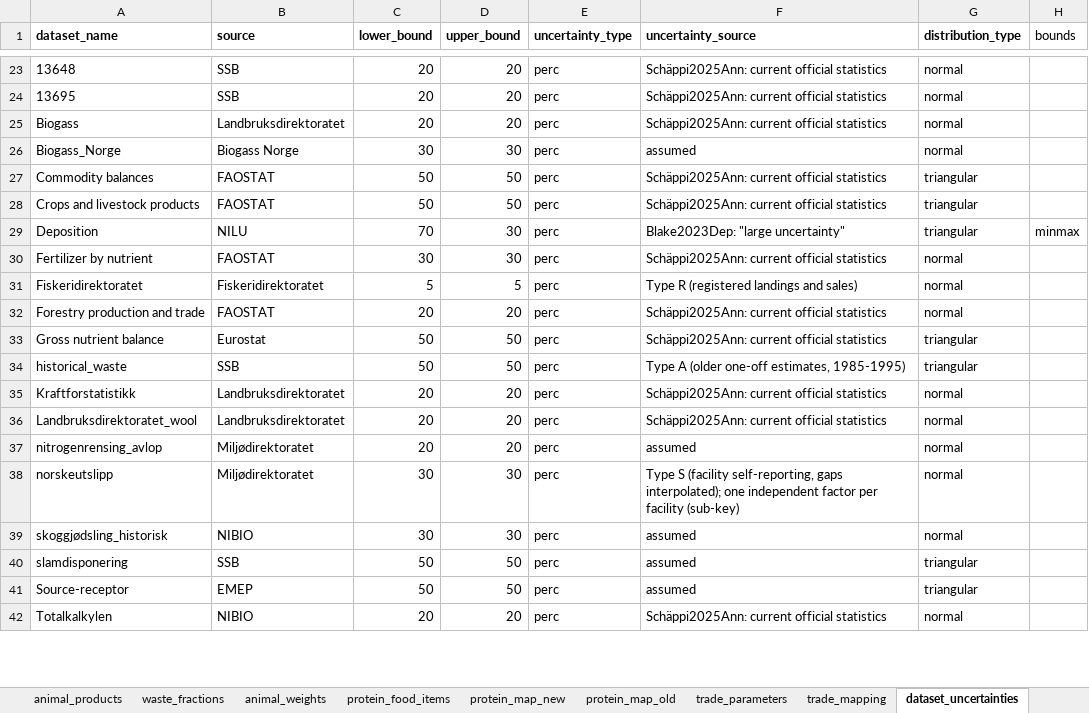
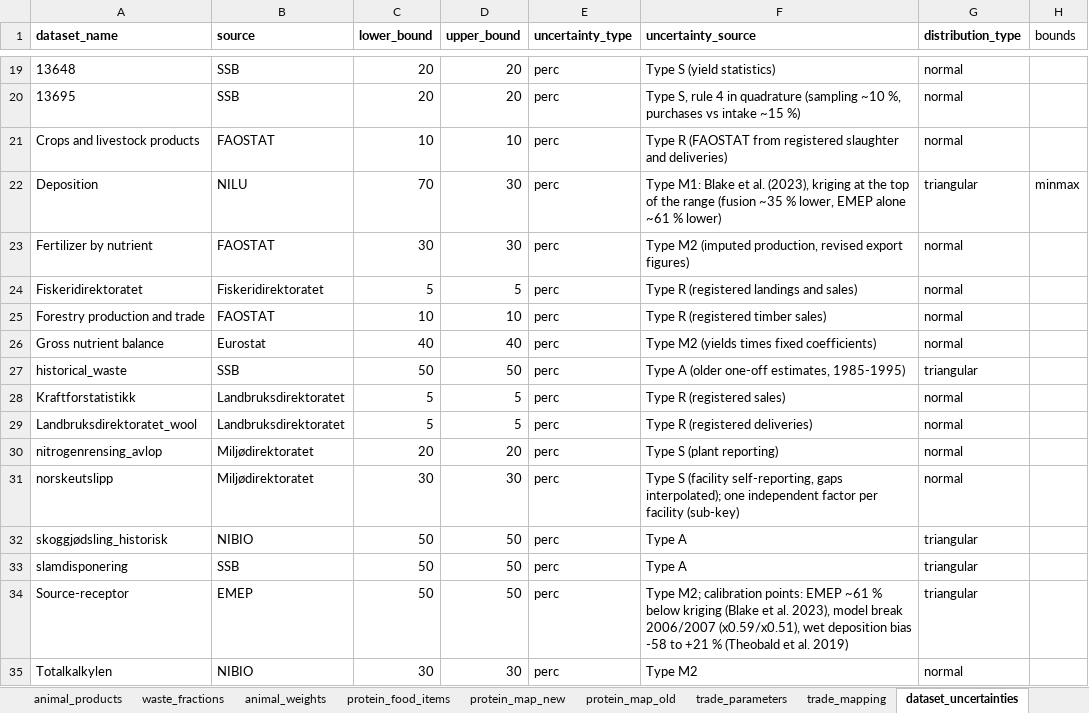
Before and after one commit to aroyne/NitrogenBudsjett, an Excel workbook: parameters/N_parameters.xlsx, sheet dataset_uncertainties, drawn as a sheet; only a part is shown, gaps mark what is left out; values as stored, in another font and other column widths than the file's, no borders; removed rows and columns are numbered as before the commit, all else as after; the diff covers the shown part only; the diff names each change by its address in the sheet, - before the commit and + after, or states it on an @@ line.

```diff
--- a/parameters/N_parameters.xlsx (sheet dataset_uncertainties)
+++ b/parameters/N_parameters.xlsx (sheet dataset_uncertainties)
-F19 (uncertainty_source): Schäppi2025Ann: current official statistics
+F19 (uncertainty_source): Type S (yield statistics)
-F20 (uncertainty_source): Schäppi2025Ann: current official statistics
+F20 (uncertainty_source): Type S, rule 4 in quadrature (sampling ~10 %, purchases vs intake ~15 %)
-row 25: Biogass | Landbruksdirektoratet | 20 | 20 | perc | Schäppi2025Ann: current official statistics | normal
-row 26: Biogass_Norge | Biogass Norge | 30 | 30 | perc | assumed | normal
-row 27: Commodity balances | FAOSTAT | 50 | 50 | perc | Schäppi2025Ann: current official statistics | triangular
-C21 (lower_bound): 50
+C21 (lower_bound): 10
-D21 (upper_bound): 50
+D21 (upper_bound): 10
-F21 (uncertainty_source): Schäppi2025Ann: current official statistics
+F21 (uncertainty_source): Type R (FAOSTAT from registered slaughter and deliveries)
-G21 (distribution_type): triangular
+G21 (distribution_type): normal
-F22 (uncertainty_source): Blake2023Dep: "large uncertainty"
+F22 (uncertainty_source): Type M1: Blake et al. (2023), kriging at the top of the range (fusion ~35 % lower, EMEP alone ~61 % lower)
-F23 (uncertainty_source): Schäppi2025Ann: current official statistics
+F23 (uncertainty_source): Type M2 (imputed production, revised export figures)
-C25 (lower_bound): 20
+C25 (lower_bound): 10
-D25 (upper_bound): 20
+D25 (upper_bound): 10
-F25 (uncertainty_source): Schäppi2025Ann: current official statistics
+F25 (uncertainty_source): Type R (registered timber sales)
-C26 (lower_bound): 50
+C26 (lower_bound): 40
-D26 (upper_bound): 50
+D26 (upper_bound): 40
-F26 (uncertainty_source): Schäppi2025Ann: current official statistics
+F26 (uncertainty_source): Type M2 (yields times fixed coefficients)
-G26 (distribution_type): triangular
+G26 (distribution_type): normal
-C28:C29 (lower_bound): 20
+C28:C29 (lower_bound): 5
-D28:D29 (upper_bound): 20
+D28:D29 (upper_bound): 5
-F28 (uncertainty_source): Schäppi2025Ann: current official statistics
+F28 (uncertainty_source): Type R (registered sales)
-F29 (uncertainty_source): Schäppi2025Ann: current official statistics
+F29 (uncertainty_source): Type R (registered deliveries)
-F30 (uncertainty_source): assumed
+F30 (uncertainty_source): Type S (plant reporting)
-C32 (lower_bound): 30
+C32 (lower_bound): 50
-D32 (upper_bound): 30
+D32 (upper_bound): 50
-F32:F33 (uncertainty_source): assumed
+F32:F33 (uncertainty_source): Type A
-G32 (distribution_type): normal
+G32 (distribution_type): triangular
-F34 (uncertainty_source): assumed
+F34 (uncertainty_source): Type M2; calibration points: EMEP ~61 % below kriging (Blake et al. 2023), model break 2006/2007 (x0.59/x0.51), wet deposition bias -58 to +21 % (Theobald et al. 2019)
-C35 (lower_bound): 20
+C35 (lower_bound): 30
-D35 (upper_bound): 20
+D35 (upper_bound): 30
-F35 (uncertainty_source): Schäppi2025Ann: current official statistics
+F35 (uncertainty_source): Type M2
```
Also changed, not shown: 4 removed rows and 61 edited cells elsewhere in this sheet, 1 other file.
